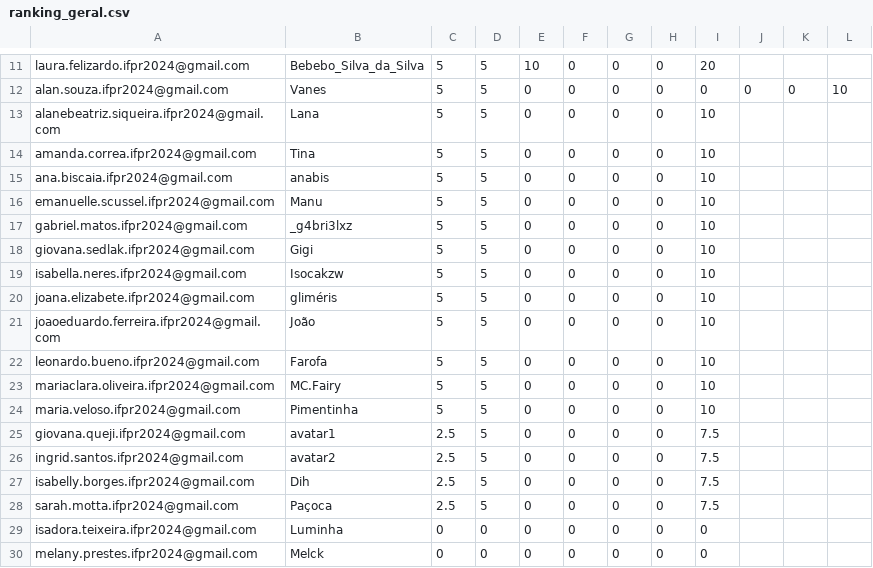
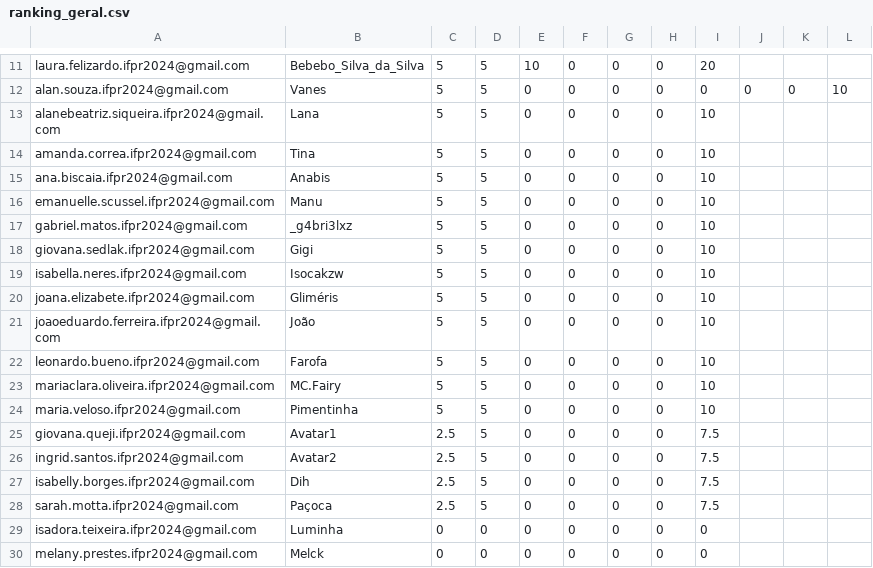
Before and after one commit to anapaulacostacurta-ifpr/desafio-suporte-ti, a CSV file: assets/ranking_geral.csv, drawn as a sheet; only a part is shown, gaps mark what is left out.

```diff
--- a/assets/ranking_geral.csv
+++ b/assets/ranking_geral.csv
@@ -14,3 +14,3 @@ alanebeatriz.siqueira.ifpr2024@gmail.com,   Lana	,	5	,	5	,	0	,0,0,0,	10
 amanda.correa.ifpr2024@gmail.com	,	    Tina,   5	,	5	,	0	,	0,0,0,10
-ana.biscaia.ifpr2024@gmail.com	,	        anabis, 5	,	5	,	0	,	0,0,0,10
+ana.biscaia.ifpr2024@gmail.com	,	        Anabis, 5	,	5	,	0	,	0,0,0,10
 emanuelle.scussel.ifpr2024@gmail.com	,	Manu, 5	,	5	,	0	,	0,0,0,10
@@ -19,3 +19,3 @@ giovana.sedlak.ifpr2024@gmail.com,          Gigi	,	5	,	5	,	0	,	0,0,0,10
 isabella.neres.ifpr2024@gmail.com,          Isocakzw,	5	,	5	,	0	,	0,0,0,10
-joana.elizabete.ifpr2024@gmail.com	,	    gliméris, 5	,	5	,	0	,	0,0,0,10
+joana.elizabete.ifpr2024@gmail.com	,	    Gliméris, 5	,	5	,	0	,	0,0,0,10
 joaoeduardo.ferreira.ifpr2024@gmail.com	,	João, 5	,	5	,	0	,	0,0,0,10
@@ -24,4 +24,4 @@ mariaclara.oliveira.ifpr2024@gmail.com,     MC.Fairy	,	5	,	5	,	0	,	0,0,0,10
 maria.veloso.ifpr2024@gmail.com	,	        Pimentinha, 5	,	5	,	0	,	0,0,0,10
-giovana.queji.ifpr2024@gmail.com	,	    avatar1,    2.5	,	5	,	0	,	0,0,0,7.5
-ingrid.santos.ifpr2024@gmail.com	,	    avatar2,    2.5	,	5	,	0	,	0,0,0,7.5
+giovana.queji.ifpr2024@gmail.com	,	    Avatar1,    2.5	,	5	,	0	,	0,0,0,7.5
+ingrid.santos.ifpr2024@gmail.com	,	    Avatar2,    2.5	,	5	,	0	,	0,0,0,7.5
 isabelly.borges.ifpr2024@gmail.com	,	    Dih, 2.5	,	5	,	0	,	0,0,0,7.5
```
Also changed, not shown: 6 other files.
